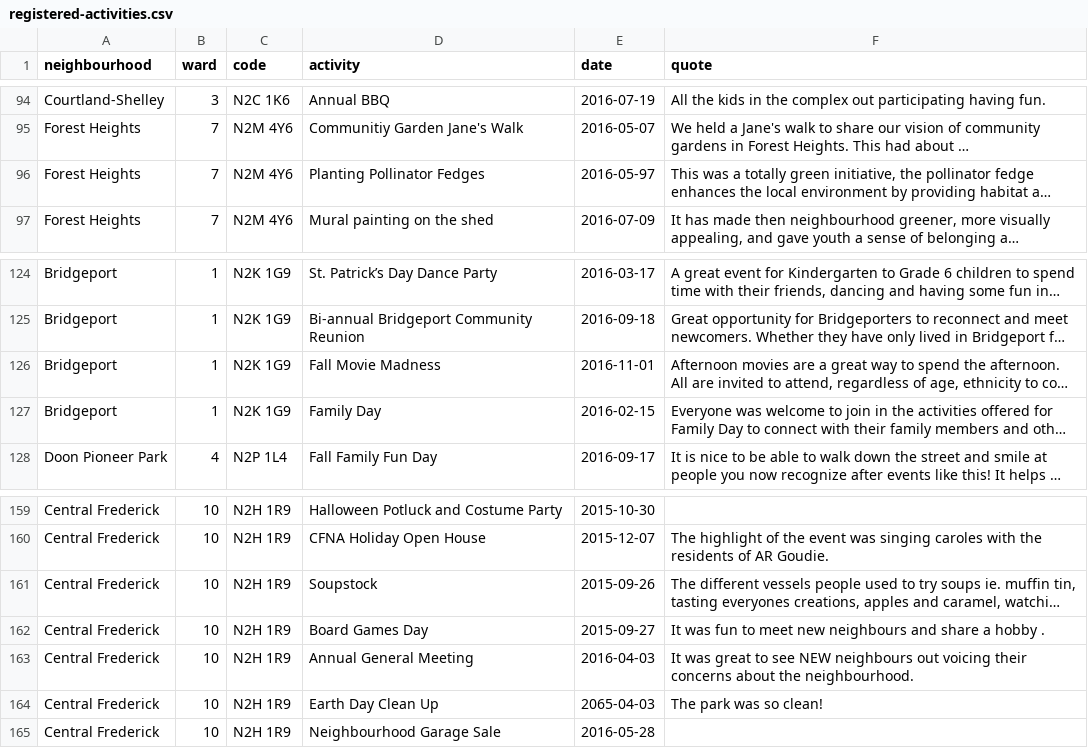
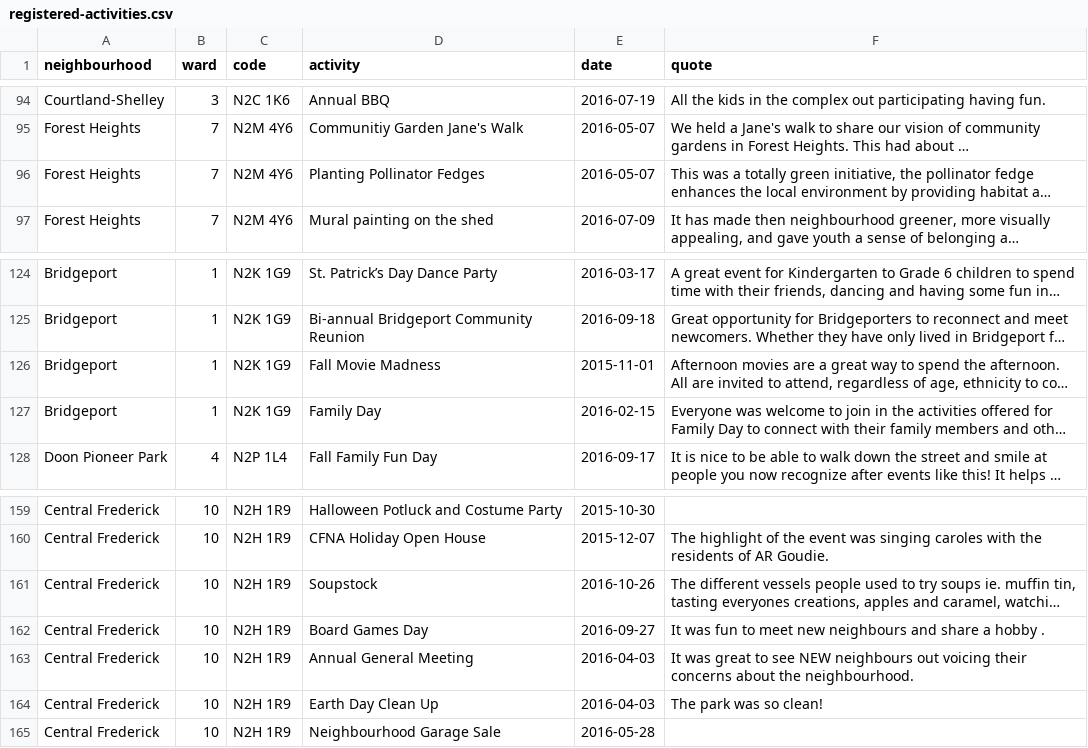
Before and after one commit to info-waterloo-region/festival-of-neighbourhoods, a CSV file: _data/registered-activities.csv, drawn as a sheet; only a part is shown, gaps mark what is left out; long unchanged cells end in …; the diff names each change by its address in the sheet, - before the commit and + after, or states it on an @@ line.

```diff
--- a/_data/registered-activities.csv
+++ b/_data/registered-activities.csv
-E96 (date): 2016-05-97
+E96 (date): 2016-05-07
-E126 (date): 2016-11-01
+E126 (date): 2015-11-01
-E161 (date): 2015-09-26
+E161 (date): 2016-10-26
-E162 (date): 2015-09-27
+E162 (date): 2016-09-27
-E164 (date): 2065-04-03
+E164 (date): 2016-04-03
```
Also changed, not shown: _data/unregistered-activities.csv.
